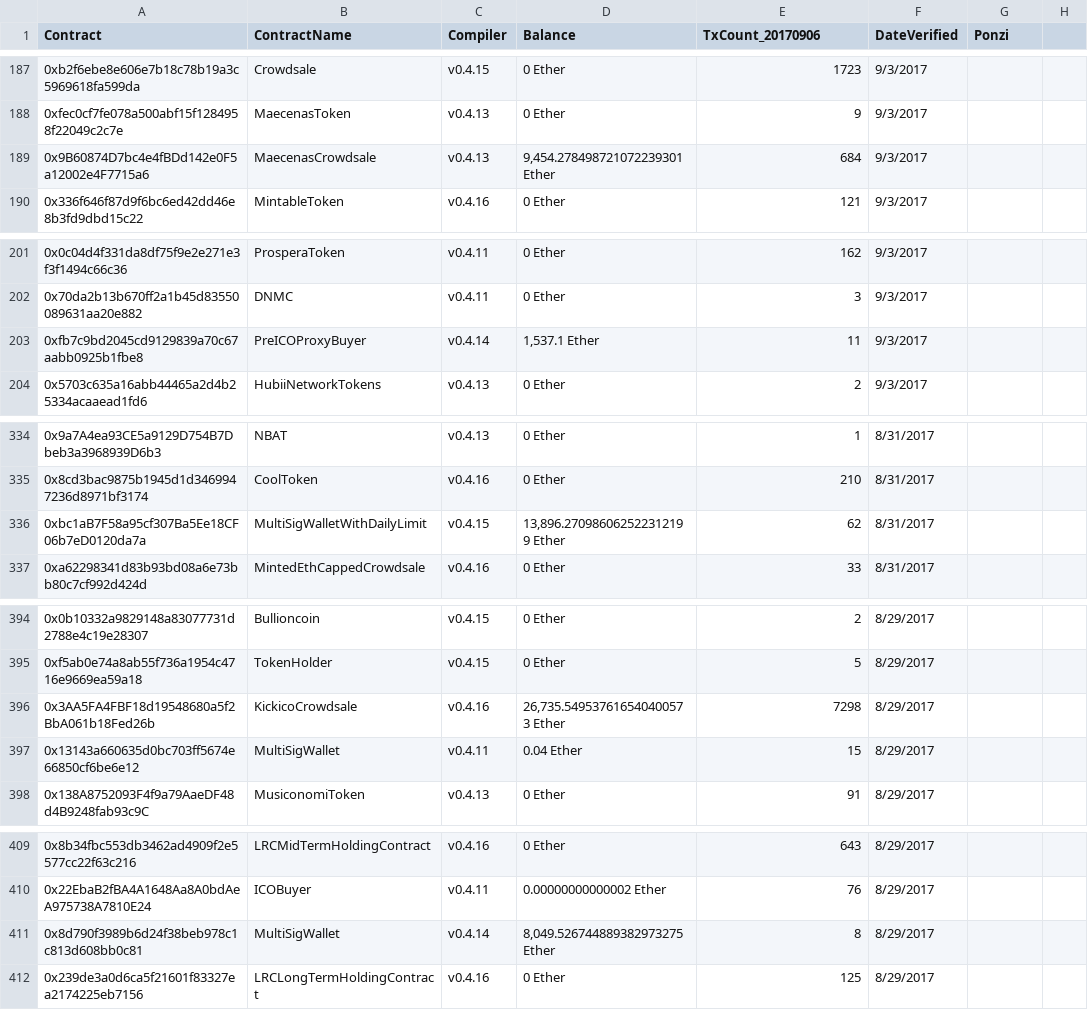
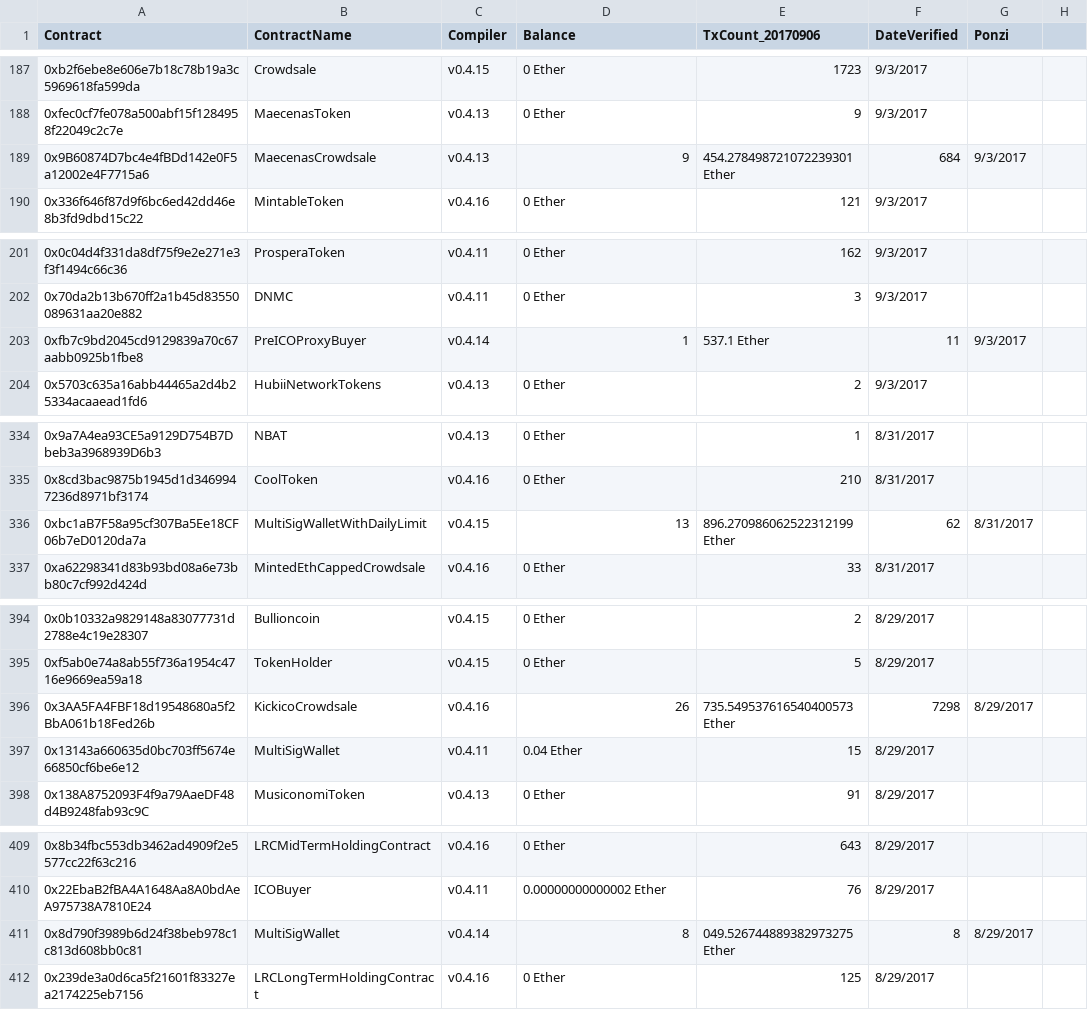
Before and after one commit to xuyl0104/blockchain_ponzi_detection, a CSV file: data/flaged.csv, drawn as a sheet; only a part is shown, gaps mark what is left out; the diff covers the shown part only.

```diff
--- a/data/flaged.csv
+++ b/data/flaged.csv
@@ -188,3 +188,3 @@ Contract,ContractName,Compiler,Balance,TxCount_20170906,DateVerified,Ponzi
 0xfec0cf7fe078a500abf15f1284958f22049c2c7e,MaecenasToken,v0.4.13,0 Ether,9,9/3/2017,
-0x9B60874D7bc4e4fBDd142e0F5a12002e4F7715a6,MaecenasCrowdsale,v0.4.13,"9,454.278498721072239301 Ether",684,9/3/2017,
+0x9B60874D7bc4e4fBDd142e0F5a12002e4F7715a6,MaecenasCrowdsale,v0.4.13,9,454.278498721072239301 Ether,684,9/3/2017,
 0x336f646f87d9f6bc6ed42dd46e8b3fd9dbd15c22,MintableToken,v0.4.16,0 Ether,121,9/3/2017,
@@ -202,3 +202,3 @@ Contract,ContractName,Compiler,Balance,TxCount_20170906,DateVerified,Ponzi
 0x70da2b13b670ff2a1b45d83550089631aa20e882,DNMC,v0.4.11,0 Ether,3,9/3/2017,
-0xfb7c9bd2045cd9129839a70c67aabb0925b1fbe8,PreICOProxyBuyer,v0.4.14,"1,537.1 Ether",11,9/3/2017,
+0xfb7c9bd2045cd9129839a70c67aabb0925b1fbe8,PreICOProxyBuyer,v0.4.14,1,537.1 Ether,11,9/3/2017,
 0x5703c635a16abb44465a2d4b25334acaaead1fd6,HubiiNetworkTokens,v0.4.13,0 Ether,2,9/3/2017,
@@ -335,3 +335,3 @@ Contract,ContractName,Compiler,Balance,TxCount_20170906,DateVerified,Ponzi
 0x8cd3bac9875b1945d1d3469947236d8971bf3174,CoolToken,v0.4.16,0 Ether,210,8/31/2017,
-0xbc1aB7F58a95cf307Ba5Ee18CF06b7eD0120da7a,MultiSigWalletWithDailyLimit,v0.4.15,"13,896.270986062522312199 Ether",62,8/31/2017,
+0xbc1aB7F58a95cf307Ba5Ee18CF06b7eD0120da7a,MultiSigWalletWithDailyLimit,v0.4.15,13,896.270986062522312199 Ether,62,8/31/2017,
 0xa62298341d83b93bd08a6e73bb80c7cf992d424d,MintedEthCappedCrowdsale,v0.4.16,0 Ether,33,8/31/2017,
@@ -395,3 +395,3 @@ Contract,ContractName,Compiler,Balance,TxCount_20170906,DateVerified,Ponzi
 0xf5ab0e74a8ab55f736a1954c4716e9669ea59a18,TokenHolder,v0.4.15,0 Ether,5,8/29/2017,
-0x3AA5FA4FBF18d19548680a5f2BbA061b18Fed26b,KickicoCrowdsale,v0.4.16,"26,735.549537616540400573 Ether",7298,8/29/2017,
+0x3AA5FA4FBF18d19548680a5f2BbA061b18Fed26b,KickicoCrowdsale,v0.4.16,26,735.549537616540400573 Ether,7298,8/29/2017,
 0x13143a660635d0bc703ff5674e66850cf6be6e12,MultiSigWallet,v0.4.11,0.04 Ether,15,8/29/2017,
@@ -410,3 +410,3 @@ Contract,ContractName,Compiler,Balance,TxCount_20170906,DateVerified,Ponzi
 0x22EbaB2fBA4A1648Aa8A0bdAeA975738A7810E24,ICOBuyer,v0.4.11,0.00000000000002 Ether,76,8/29/2017,
-0x8d790f3989b6d24f38beb978c1c813d608bb0c81,MultiSigWallet,v0.4.14,"8,049.526744889382973275 Ether",8,8/29/2017,
+0x8d790f3989b6d24f38beb978c1c813d608bb0c81,MultiSigWallet,v0.4.14,8,049.526744889382973275 Ether,8,8/29/2017,
 0x239de3a0d6ca5f21601f83327ea2174225eb7156,LRCLongTermHoldingContract,v0.4.16,0 Ether,125,8/29/2017,
```
Also changed, not shown: 174 edited cells elsewhere in this file, 10 other files.
